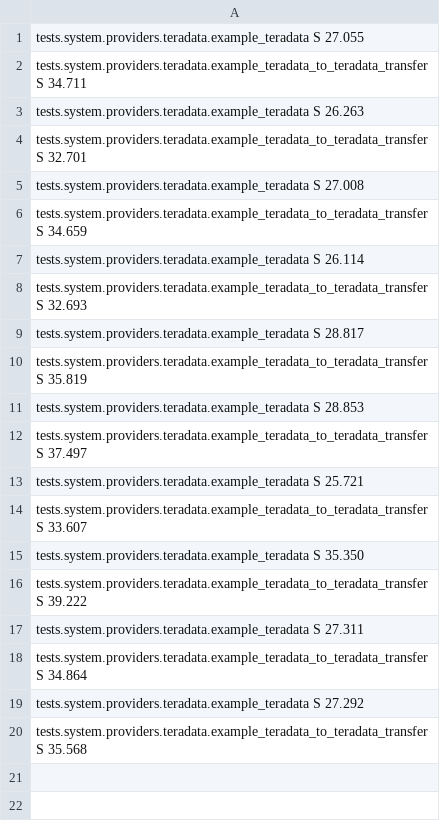
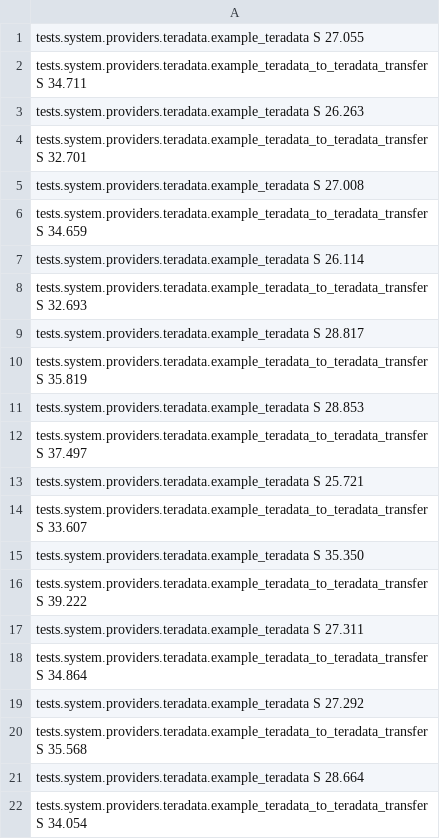
Before and after one commit to SatishChGit/airflowtestreport, a CSV file: reporttest.csv, drawn as a sheet.

Commit message:
updated with latest report

```diff
--- a/reporttest.csv
+++ b/reporttest.csv
@@ -20 +20,3 @@ tests.system.providers.teradata.example_teradata S 27.292
 tests.system.providers.teradata.example_teradata_to_teradata_transfer S 35.568
+tests.system.providers.teradata.example_teradata S 28.664
+tests.system.providers.teradata.example_teradata_to_teradata_transfer S 34.054
```
